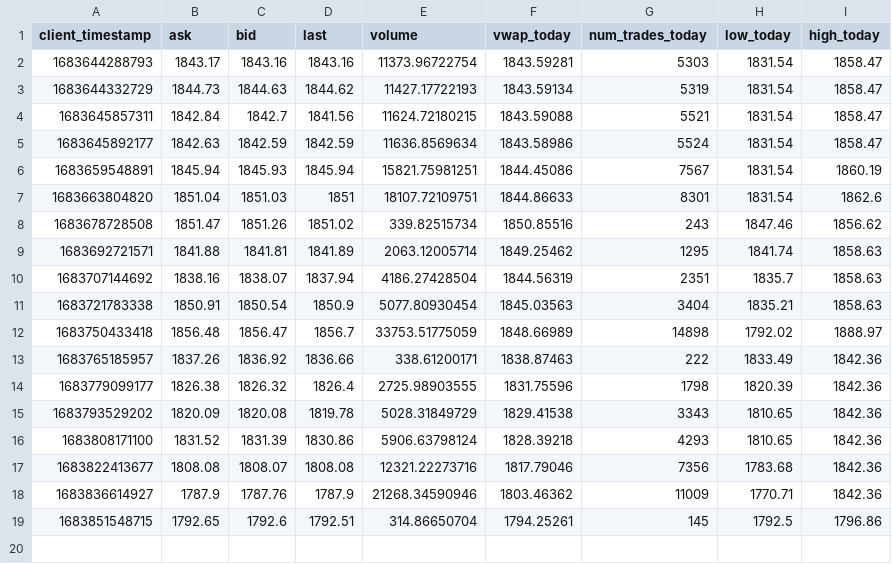
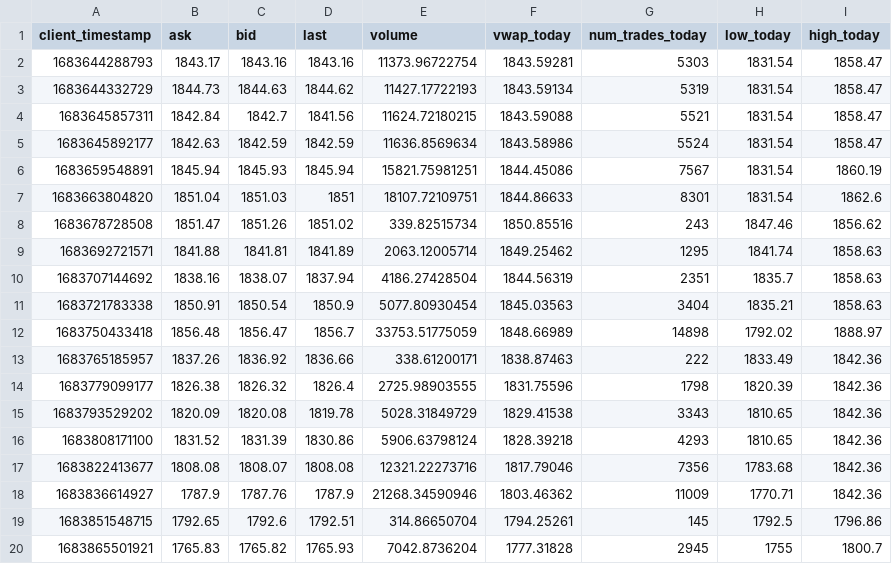
Before and after one commit to riazarbi/zarbitrage, a CSV file: data/kraken/ETHUSD/data.csv, drawn as a sheet; the diff names each change by its address in the sheet, - before the commit and + after, or states it on an @@ line.

```diff
--- a/data/kraken/ETHUSD/data.csv
+++ b/data/kraken/ETHUSD/data.csv
+row 20: 1683865501921 | 1765.83 | 1765.82 | 1765.93 | 7042.8736204 | 1777.31828 | 2945 | 1755 | 1800.7
```
Also changed, not shown: data/arbitrage/zareth_estimated_return.csv, data/luno/ETHZAR/data.csv, 2 other files.
